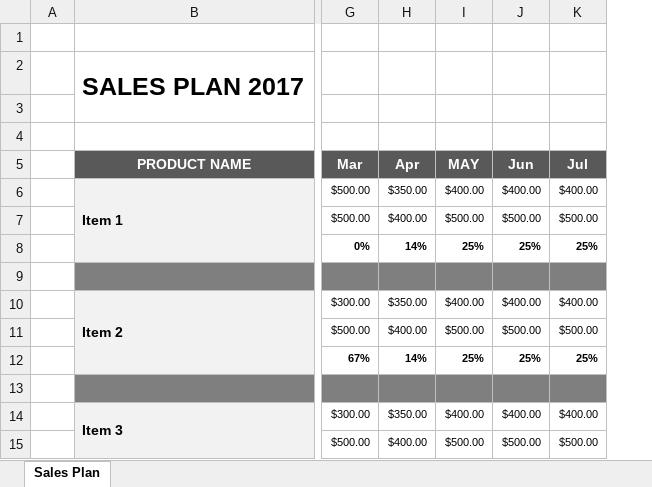
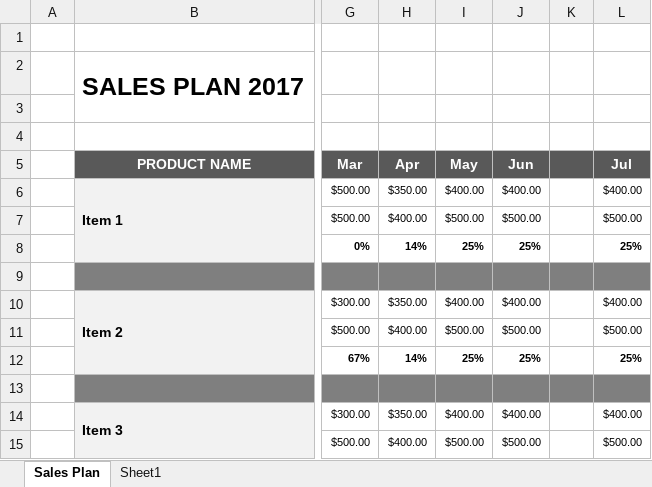
Before and after one commit to fzumstein/xltrail-test, an Excel workbook: sales_plan.xlsm, sheet Sales Plan, drawn as a sheet; only a part is shown, gaps mark what is left out; values as stored, in another font and other column widths than the file's, no borders; charts and pictures not drawn; the diff names each change by its address in the sheet, - before the commit and + after, or states it on an @@ line.

Commit message:
changes on sheets and vba

```diff
--- a/sales_plan.xlsm (sheet Sales Plan)
+++ b/sales_plan.xlsm (sheet Sales Plan)
+sheet tab: Sheet1
+column K, empty
-I5: MAY
+I5: May
```
Also changed, not shown: formulas that keep their value, charts or pictures.
